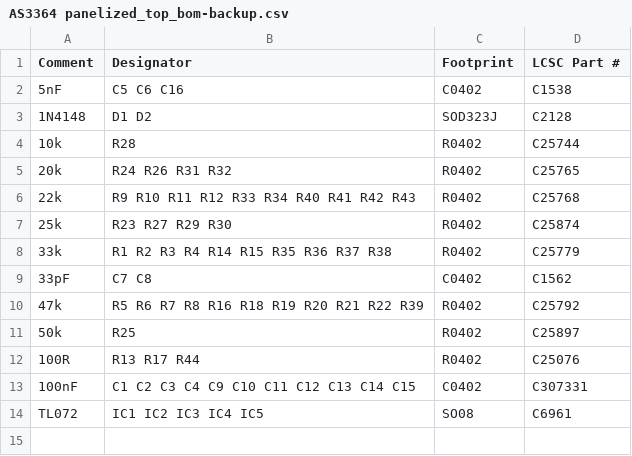
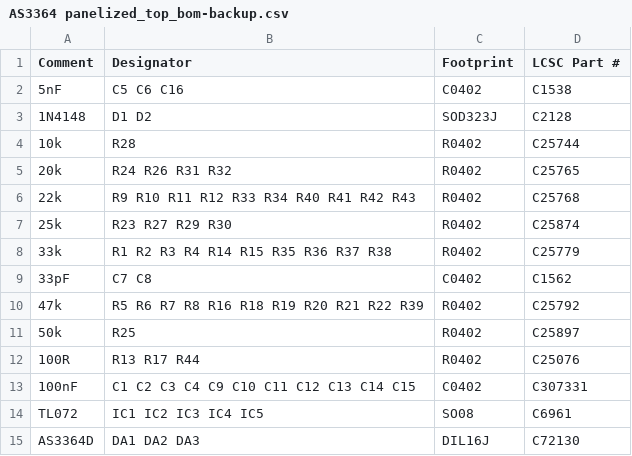
Before and after one commit to xonik/vca-pcb, a CSV file: AS3364 panelized_top_bom-backup.csv, drawn as a sheet; the diff names each change by its address in the sheet, - before the commit and + after, or states it on an @@ line.

Commit message:
Ready to order I think

```diff
--- a/AS3364 panelized_top_bom-backup.csv
+++ b/AS3364 panelized_top_bom-backup.csv
+row 15: AS3364D | DA1 DA2 DA3 | DIL16J | C72130
```
